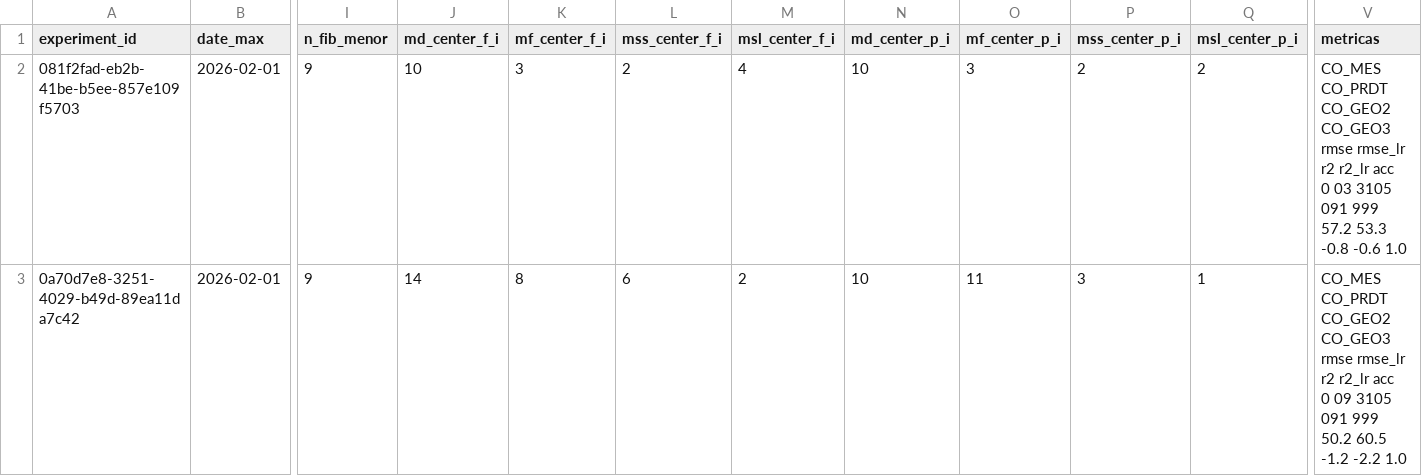
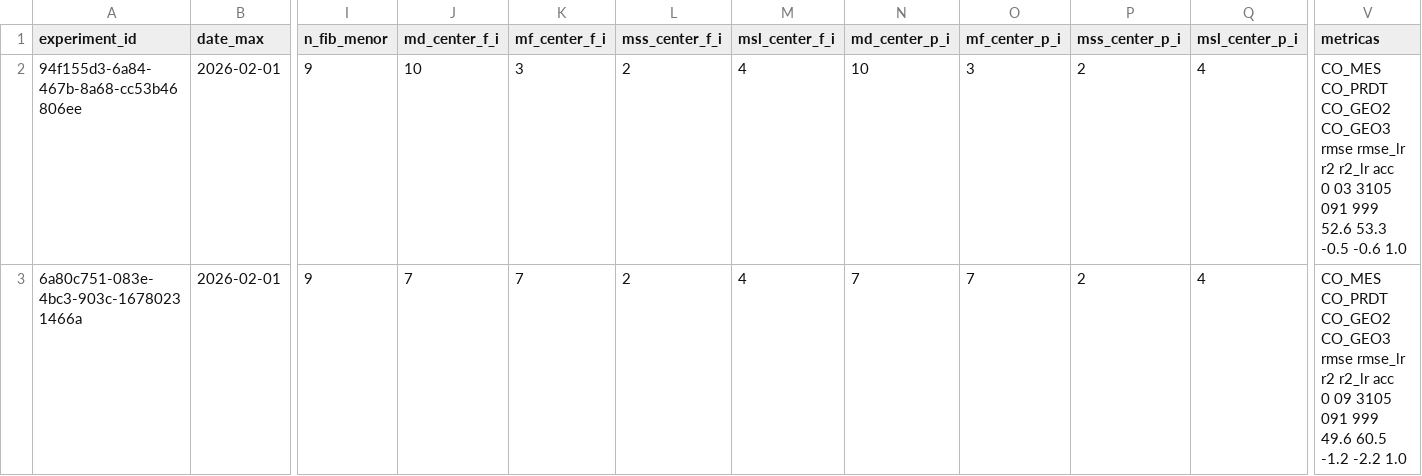
Before and after one commit to QuantImportBrazil/cplx_port_pr_paises_fora_do_golfo_persico_np_nk_pk_ficut3_feateng1_fi_cut_reduc0.001_fev_26, a CSV file: df_experimentos.csv, drawn as a sheet; only a part is shown, gaps mark what is left out; the diff names each change by its address in the sheet, - before the commit and + after, or states it on an @@ line.

```diff
--- a/df_experimentos.csv
+++ b/df_experimentos.csv
-A2 (experiment_id): 081f2fad-eb2b-41be-b5ee-857e109f5703
+A2 (experiment_id): 94f155d3-6a84-467b-8a68-cc53b46806ee
-Q2 (msl_center_p_i): 2
+Q2 (msl_center_p_i): 4
-V2 (metricas): …091 999 57.2 53.3 -0.8 -0.6 1.0
+V2 (metricas): …091 999 52.6 53.3 -0.5 -0.6 1.0
-A3 (experiment_id): 0a70d7e8-3251-4029-b49d-89ea11da7c42
+A3 (experiment_id): 6a80c751-083e-4bc3-903c-16780231466a
-J3 (md_center_f_i): 14
+J3 (md_center_f_i): 7
-K3 (mf_center_f_i): 8
+K3 (mf_center_f_i): 7
-L3 (mss_center_f_i): 6
+L3 (mss_center_f_i): 2
-M3 (msl_center_f_i): 2
+M3 (msl_center_f_i): 4
-N3 (md_center_p_i): 10
+N3 (md_center_p_i): 7
-O3 (mf_center_p_i): 11
+O3 (mf_center_p_i): 7
-P3 (mss_center_p_i): 3
+P3 (mss_center_p_i): 2
-Q3 (msl_center_p_i): 1
+Q3 (msl_center_p_i): 4
-V3 (metricas): …091 999 50.2 60.5 -1.2…
+V3 (metricas): …091 999 49.6 60.5 -1.2…
```
Also changed, not shown: fi.csv, results.csv, 6 other files.
